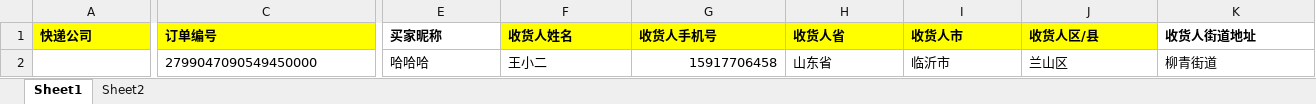
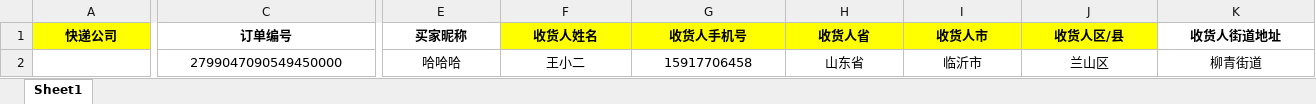
Before and after one commit to bangenlanbai/taogonchang, an Excel workbook: tmpl.xlsx, sheet Sheet1, drawn as a sheet; only a part is shown, gaps mark what is left out; values as stored, in another font and other column widths than the file's, no borders; charts and pictures and conditional formats not drawn; the diff covers the shown part only; the diff names each change by its address in the sheet, - before the commit and + after, or states it on an @@ line.

```diff
--- a/tmpl.xlsx (sheet Sheet1)
+++ b/tmpl.xlsx (sheet Sheet1)
-sheet tab: Sheet2
-A1:K1 alignment: left
+A1:K1 alignment: center
-C1 fill: #FFFF00
+C1 fill: none
-C2 alignment: left
+C2 alignment: center
-E2:F2 alignment: left
+E2:F2 alignment: center
-G2 alignment: right
+G2 alignment: center
-H2:K2 alignment: left
+H2:K2 alignment: center
```
Also changed, not shown: cell formats elsewhere in this sheet, charts or pictures, 2 other files.
